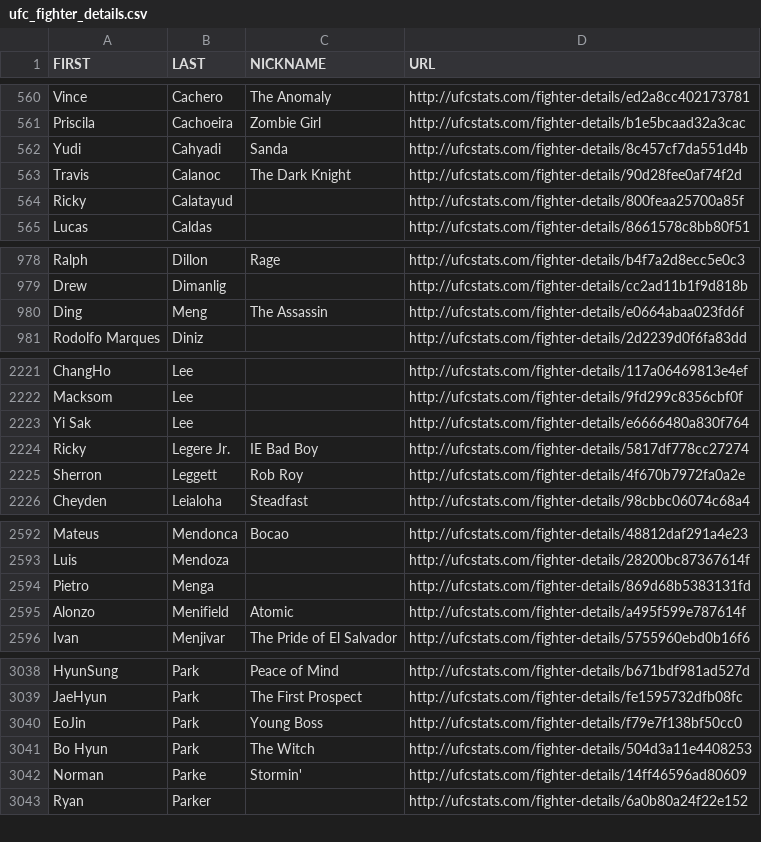
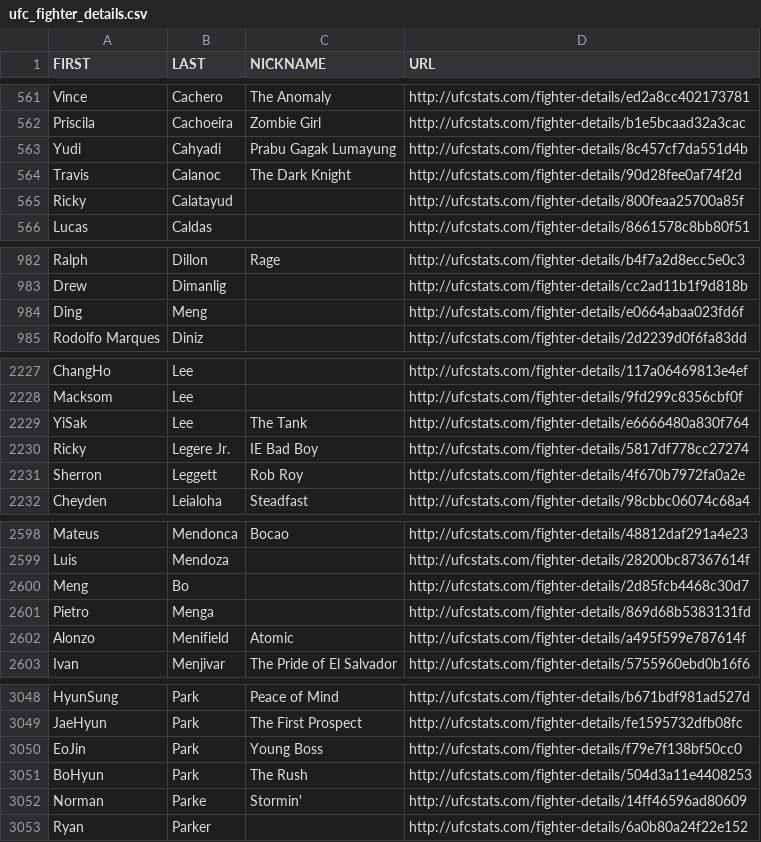
Before and after one commit to AadiKenwar1/UFC-Matchup-Predictor, a CSV file: scrape_ufc_stats-main/ufc_fighter_details.csv, drawn as a sheet; only a part is shown, gaps mark what is left out; the diff covers the shown part only.

```diff
--- a/scrape_ufc_stats-main/ufc_fighter_details.csv
+++ b/scrape_ufc_stats-main/ufc_fighter_details.csv
@@ -561,3 +562,3 @@ Vince,Cachero,The Anomaly,http://ufcstats.com/fighter-details/ed2a8cc402173781
 Priscila,Cachoeira,Zombie Girl,http://ufcstats.com/fighter-details/b1e5bcaad32a3cac
-Yudi,Cahyadi,Sanda,http://ufcstats.com/fighter-details/8c457cf7da551d4b
+Yudi,Cahyadi,Prabu Gagak Lumayung,http://ufcstats.com/fighter-details/8c457cf7da551d4b
 Travis,Calanoc,The Dark Knight,http://ufcstats.com/fighter-details/90d28fee0af74f2d
@@ -979,3 +983,3 @@ Ralph,Dillon,Rage,http://ufcstats.com/fighter-details/b4f7a2d8ecc5e0c3
 Drew,Dimanlig,,http://ufcstats.com/fighter-details/cc2ad11b1f9d818b
-Ding,Meng,The Assassin,http://ufcstats.com/fighter-details/e0664abaa023fd6f
+Ding,Meng,,http://ufcstats.com/fighter-details/e0664abaa023fd6f
 Rodolfo Marques,Diniz,,http://ufcstats.com/fighter-details/2d2239d0f6fa83dd
@@ -2222,3 +2228,3 @@ ChangHo,Lee,,http://ufcstats.com/fighter-details/117a06469813e4ef
 Macksom,Lee,,http://ufcstats.com/fighter-details/9fd299c8356cbf0f
-Yi Sak,Lee,,http://ufcstats.com/fighter-details/e6666480a830f764
+YiSak,Lee,The Tank,http://ufcstats.com/fighter-details/e6666480a830f764
 Ricky,Legere Jr.,IE Bad Boy,http://ufcstats.com/fighter-details/5817df778cc27274
@@ -2593,2 +2599,3 @@ Mateus,Mendonca,Bocao,http://ufcstats.com/fighter-details/48812daf291a4e23
 Luis,Mendoza,,http://ufcstats.com/fighter-details/28200bc87367614f
+Meng,Bo,,http://ufcstats.com/fighter-details/2d85fcb4468c30d7
 Pietro,Menga,,http://ufcstats.com/fighter-details/869d68b5383131fd
@@ -3040,3 +3050,3 @@ JaeHyun,Park,The First Prospect,http://ufcstats.com/fighter-details/fe1595732dfb
 EoJin,Park,Young Boss,http://ufcstats.com/fighter-details/f79e7f138bf50cc0
-Bo Hyun,Park,The Witch,http://ufcstats.com/fighter-details/504d3a11e4408253
+BoHyun,Park,The Rush,http://ufcstats.com/fighter-details/504d3a11e4408253
 Norman,Parke,Stormin',http://ufcstats.com/fighter-details/14ff46596ad80609
```
Also changed, not shown: 14 added rows, 2 removed rows and 8 edited cells elsewhere in this file, data/ufc_event_details.csv, data/ufc_fighter_details.csv, 11 other files.
